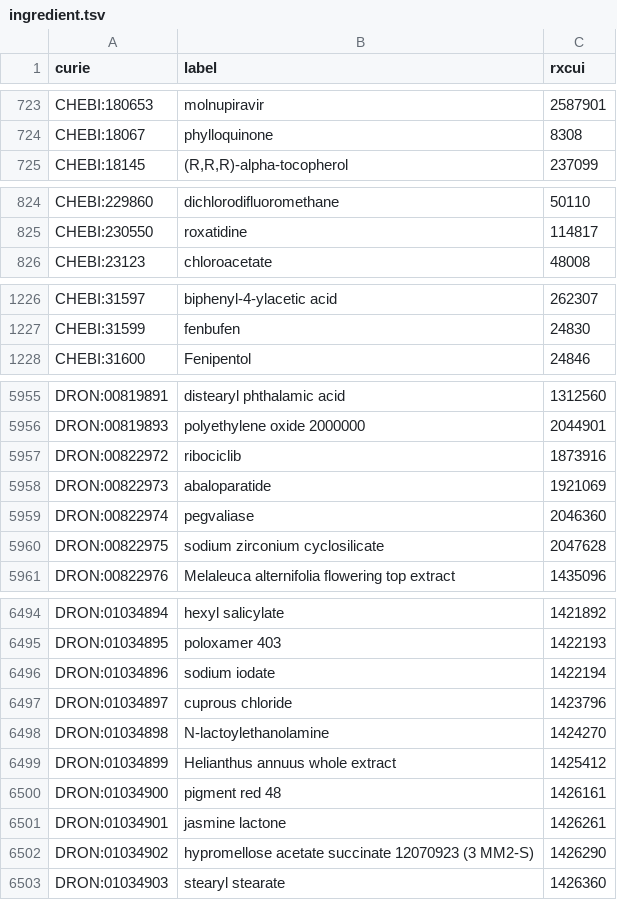
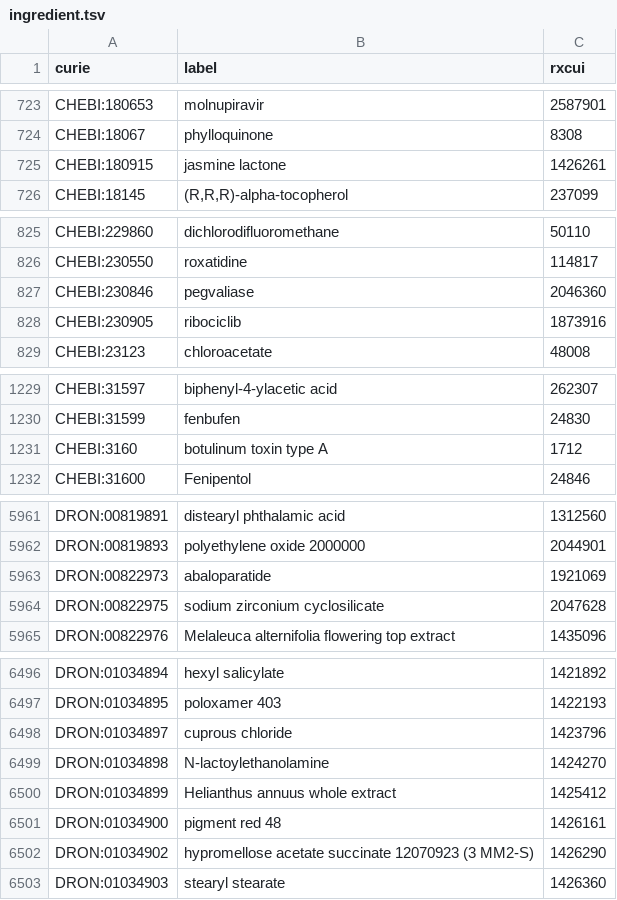
Before and after one commit to mcwdsi/dron, a TSV file: src/templates/ingredient.tsv, drawn as a sheet; only a part is shown, gaps mark what is left out; removed rows and columns are numbered as before the commit, all else as after; the diff covers the shown part only; the diff names each change by its address in the sheet, - before the commit and + after, or states it on an @@ line.

```diff
--- a/src/templates/ingredient.tsv
+++ b/src/templates/ingredient.tsv
+row 725: CHEBI:180915 | jasmine lactone | 1426261
+row 827: CHEBI:230846 | pegvaliase | 2046360
+row 828: CHEBI:230905 | ribociclib | 1873916
+row 1231: CHEBI:3160 | botulinum toxin type A | 1712
-row 5957: DRON:00822972 | ribociclib | 1873916
-row 5959: DRON:00822974 | pegvaliase | 2046360
-row 6496: DRON:01034896 | sodium iodate | 1422194
-row 6501: DRON:01034901 | jasmine lactone | 1426261
```
Also changed, not shown: 2 added rows and 2 removed rows elsewhere in this file, src/templates/clinical_drug_form_ingredient.tsv, 3 other files.
